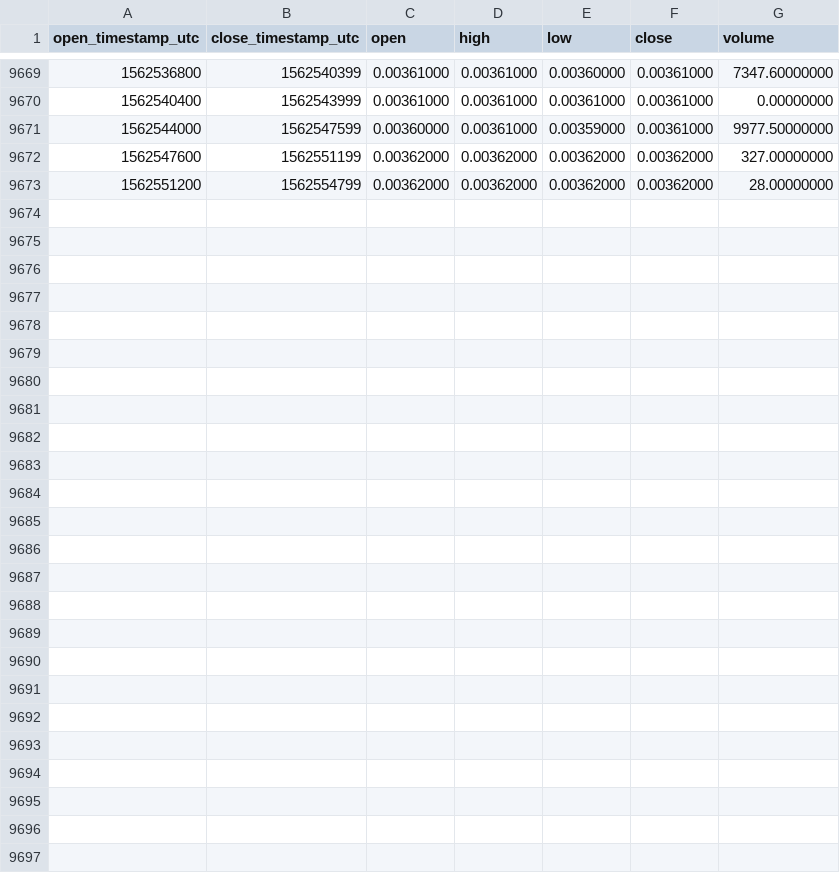
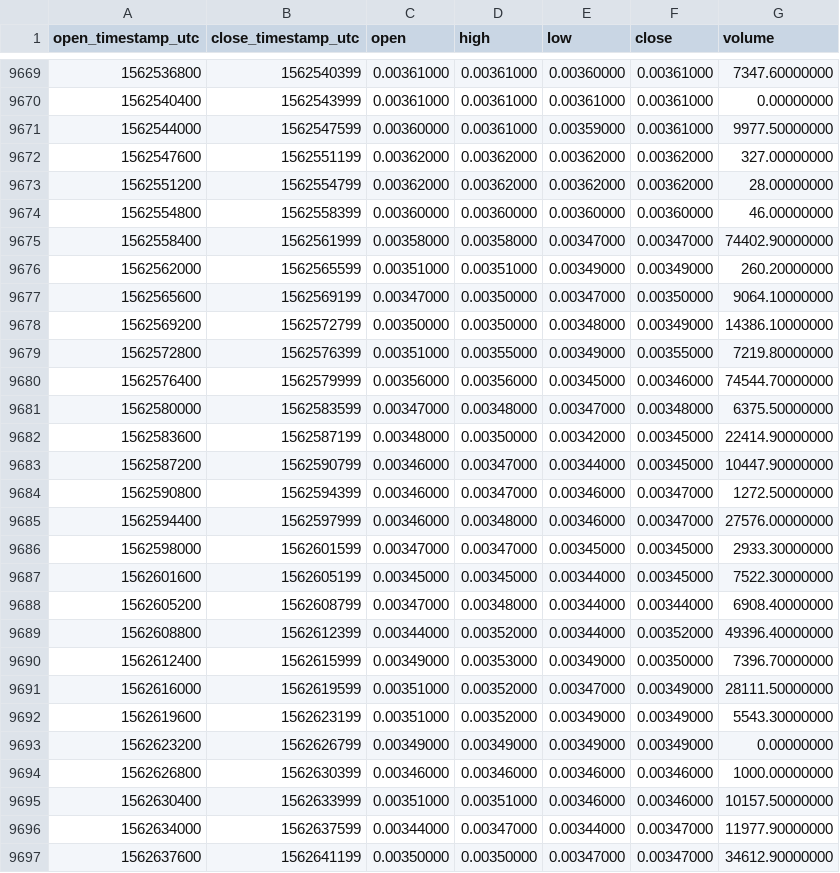
Before and after one commit to cryptobigbro/binance-THETABNB, a CSV file: binance-THETABNB-1h.csv, drawn as a sheet; only a part is shown, gaps mark what is left out; the diff names each change by its address in the sheet, - before the commit and + after, or states it on an @@ line.

Commit message:
Update OHLCV data.

```diff
--- a/binance-THETABNB-1h.csv
+++ b/binance-THETABNB-1h.csv
+row 9674: 1562554800 | 1562558399 | 0.00360000 | 0.00360000 | 0.00360000 | 0.00360000 | 46.00000000
+row 9675: 1562558400 | 1562561999 | 0.00358000 | 0.00358000 | 0.00347000 | 0.00347000 | 74402.90000000
+row 9676: 1562562000 | 1562565599 | 0.00351000 | 0.00351000 | 0.00349000 | 0.00349000 | 260.20000000
+row 9677: 1562565600 | 1562569199 | 0.00347000 | 0.00350000 | 0.00347000 | 0.00350000 | 9064.10000000
+row 9678: 1562569200 | 1562572799 | 0.00350000 | 0.00350000 | 0.00348000 | 0.00349000 | 14386.10000000
+row 9679: 1562572800 | 1562576399 | 0.00351000 | 0.00355000 | 0.00349000 | 0.00355000 | 7219.80000000
+row 9680: 1562576400 | 1562579999 | 0.00356000 | 0.00356000 | 0.00345000 | 0.00346000 | 74544.70000000
+row 9681: 1562580000 | 1562583599 | 0.00347000 | 0.00348000 | 0.00347000 | 0.00348000 | 6375.50000000
+row 9682: 1562583600 | 1562587199 | 0.00348000 | 0.00350000 | 0.00342000 | 0.00345000 | 22414.90000000
+row 9683: 1562587200 | 1562590799 | 0.00346000 | 0.00347000 | 0.00344000 | 0.00345000 | 10447.90000000
+row 9684: 1562590800 | 1562594399 | 0.00346000 | 0.00347000 | 0.00346000 | 0.00347000 | 1272.50000000
+row 9685: 1562594400 | 1562597999 | 0.00346000 | 0.00348000 | 0.00346000 | 0.00347000 | 27576.00000000
+row 9686: 1562598000 | 1562601599 | 0.00347000 | 0.00347000 | 0.00345000 | 0.00345000 | 2933.30000000
+row 9687: 1562601600 | 1562605199 | 0.00345000 | 0.00345000 | 0.00344000 | 0.00345000 | 7522.30000000
+row 9688: 1562605200 | 1562608799 | 0.00347000 | 0.00348000 | 0.00344000 | 0.00344000 | 6908.40000000
+row 9689: 1562608800 | 1562612399 | 0.00344000 | 0.00352000 | 0.00344000 | 0.00352000 | 49396.40000000
+row 9690: 1562612400 | 1562615999 | 0.00349000 | 0.00353000 | 0.00349000 | 0.00350000 | 7396.70000000
+row 9691: 1562616000 | 1562619599 | 0.00351000 | 0.00352000 | 0.00347000 | 0.00349000 | 28111.50000000
+row 9692: 1562619600 | 1562623199 | 0.00351000 | 0.00352000 | 0.00349000 | 0.00349000 | 5543.30000000
+row 9693: 1562623200 | 1562626799 | 0.00349000 | 0.00349000 | 0.00349000 | 0.00349000 | 0.00000000
+row 9694: 1562626800 | 1562630399 | 0.00346000 | 0.00346000 | 0.00346000 | 0.00346000 | 1000.00000000
+row 9695: 1562630400 | 1562633999 | 0.00351000 | 0.00351000 | 0.00346000 | 0.00346000 | 10157.50000000
+row 9696: 1562634000 | 1562637599 | 0.00344000 | 0.00347000 | 0.00344000 | 0.00347000 | 11977.90000000
+row 9697: 1562637600 | 1562641199 | 0.00350000 | 0.00350000 | 0.00347000 | 0.00347000 | 34612.90000000
```
Also changed, not shown: binance-THETABNB-1d.csv.
